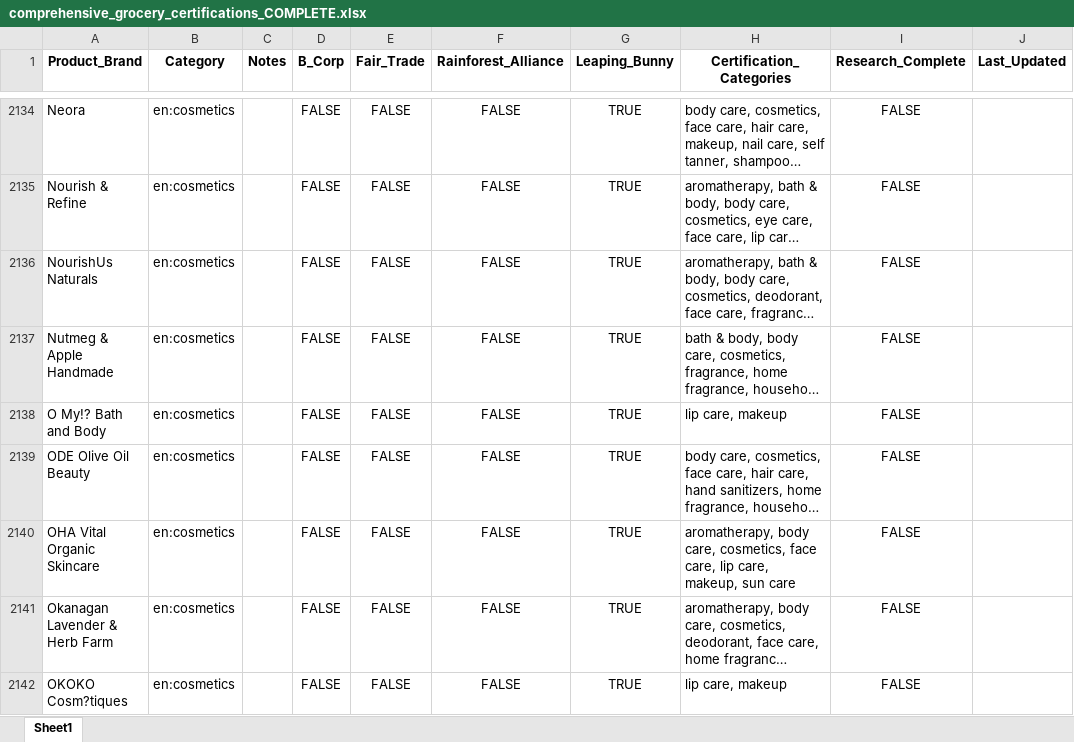
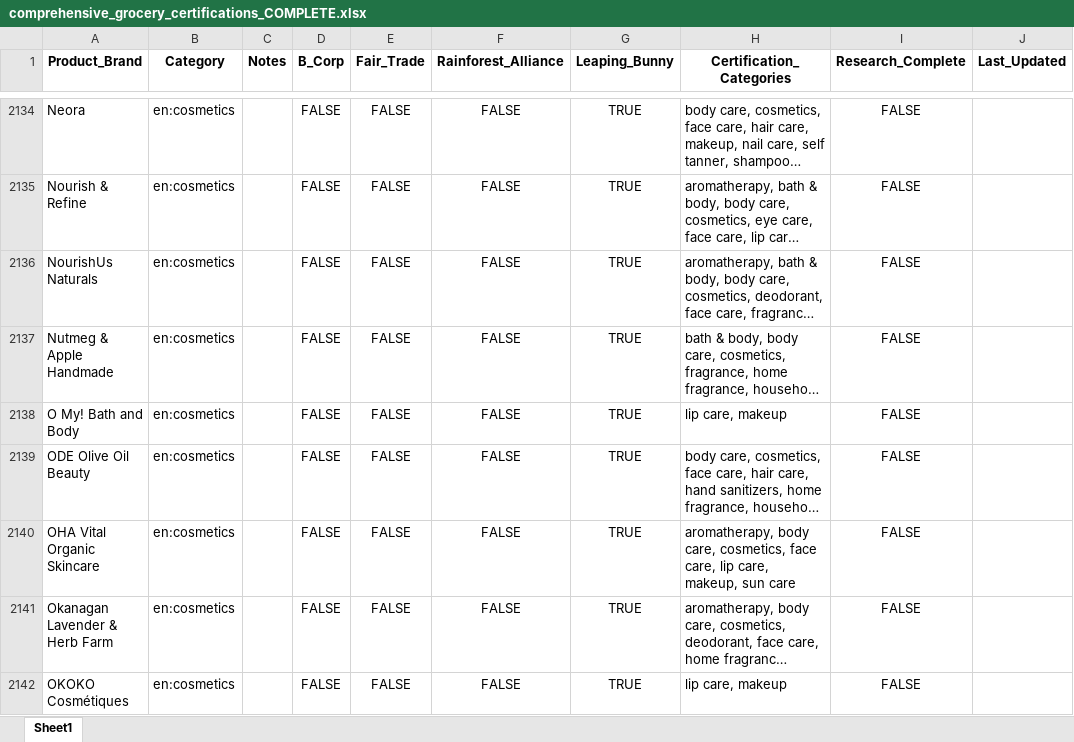
Before and after one commit to TheGreenOne151/TBL-Grocery-Scanner---DEVELOPMENT-VERSION-Active-development-, an Excel workbook: comprehensive_grocery_certifications_COMPLETE.xlsx, sheet Sheet1, drawn as a sheet; only a part is shown, gaps mark what is left out; long unchanged cells end in …; values as stored, in another font and other column widths than the file's, no borders; the diff covers the shown part only; the diff names each change by its address in the sheet, - before the commit and + after, or states it on an @@ line.

Commit message:
Fix mojibake in certification workbook; restore accented brand names
Repairs 138 rows that contained '?' placeholders from an earlier JSON
ingestion with lossy encoding.

- Restores correct accented spellings (Nestlé, Société, Crème, Bülow,
  Büeo, Nécessaire, KINLÒ, MĒNOS Skin, Nonastē, etc.)
- Strips spurious trailing '?' that were dropped trademark symbols
- Fixes 'O My!? Bath and Body' -> 'O My! Bath and Body'

No application code changes required. BrandNormalizer.normalize()
already folds accents via NFKD + ASCII-ignore, so ASCII input like
'Nestle' now resolves to the accented record 'Nestlé' and displays
with the correct spelling.

```diff
--- a/comprehensive_grocery_certifications_COMPLETE.xlsx (sheet Sheet1)
+++ b/comprehensive_grocery_certifications_COMPLETE.xlsx (sheet Sheet1)
-A2138 (Product_Brand): O My!? Bath and Body
+A2138 (Product_Brand): O My! Bath and Body
-A2142 (Product_Brand): OKOKO Cosm?tiques
+A2142 (Product_Brand): OKOKO Cosmétiques
```
Also changed, not shown: 141 edited cells elsewhere in this sheet.
